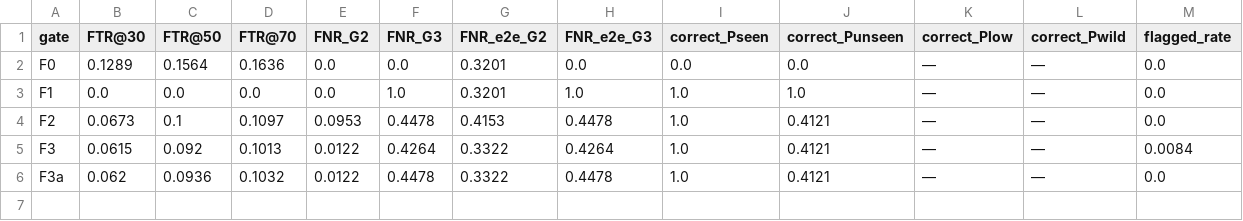
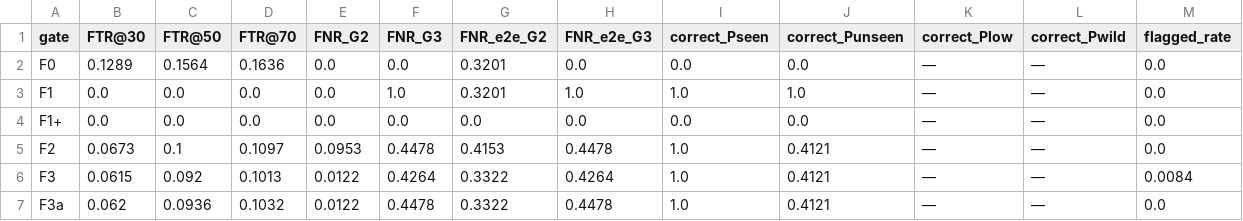
Before and after one commit to quockhanhtkh2com-cell/UNMASK, a CSV file: results/bang_chinh.csv, drawn as a sheet; the diff names each change by its address in the sheet, - before the commit and + after, or states it on an @@ line.

```diff
--- a/results/bang_chinh.csv
+++ b/results/bang_chinh.csv
+row 4: F1+ | 0.0 | 0.0 | 0.0 | 0.0 | 0.0 | 0.0 | 0.0 | 0.0 | 0.0 | — | — | 0.0
```
Also changed, not shown: results/stats_mcnemar.csv, 1 other file.
